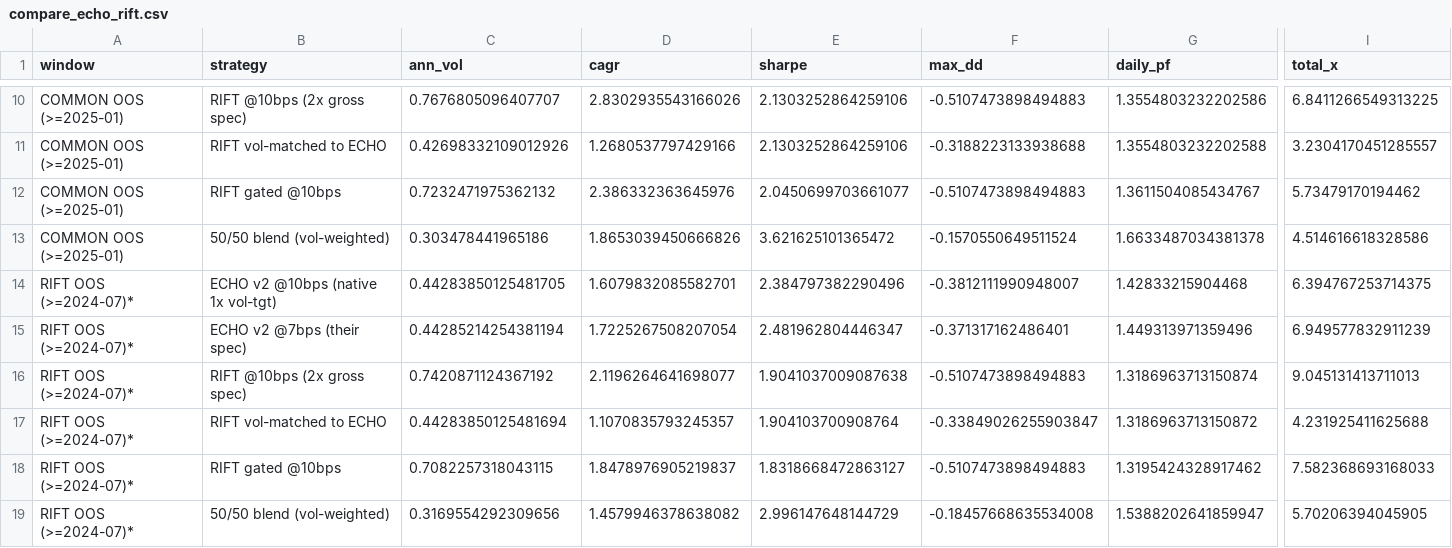
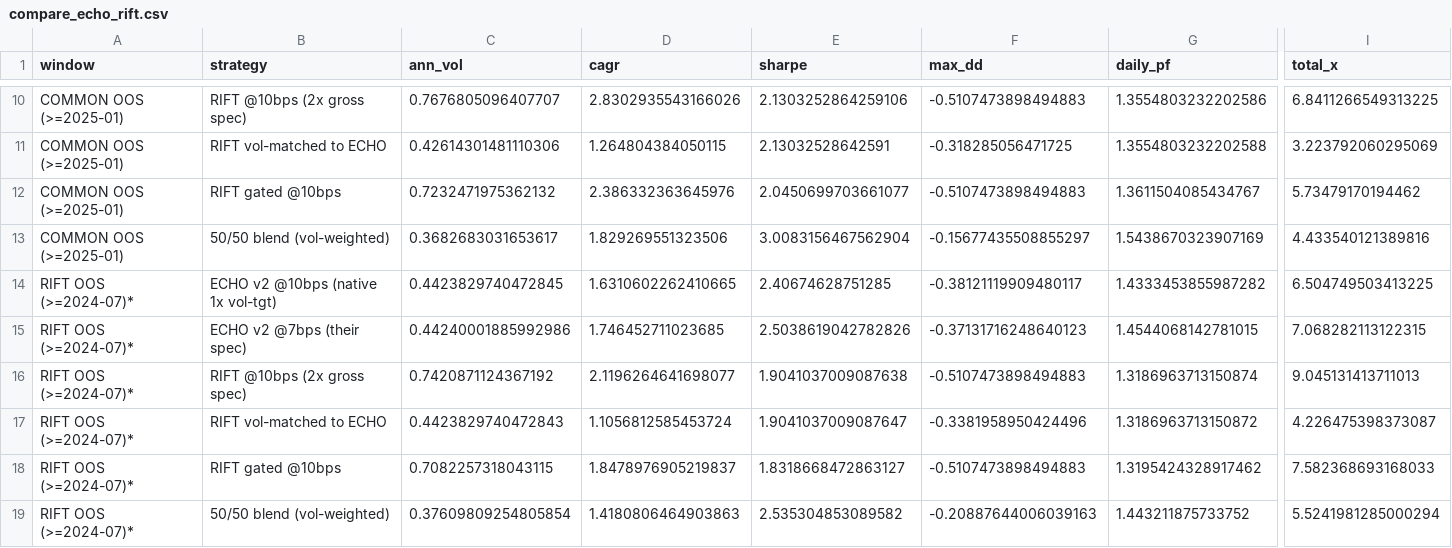
Before and after one commit to MuTheBug/binance-futures-klines, a CSV file: seismo/out/compare_echo_rift.csv, drawn as a sheet; only a part is shown, gaps mark what is left out; removed rows and columns are numbered as before the commit, all else as after; rows hold the shown columns only; the diff covers the shown part only; the diff names each change by its address in the sheet, - before the commit and + after, or states it on an @@ line.

```diff
--- a/seismo/out/compare_echo_rift.csv
+++ b/seismo/out/compare_echo_rift.csv
-C11 (ann_vol): 0.42698332109012926
+C11 (ann_vol): 0.42614301481110306
-D11 (cagr): 1.2680537797429166
+D11 (cagr): 1.264804384050115
-E11 (sharpe): 2.1303252864259106
+E11 (sharpe): 2.13032528642591
-F11 (max_dd): -0.3188223133938688
+F11 (max_dd): -0.318285056471725
-I11 (total_x): 3.2304170451285557
+I11 (total_x): 3.223792060295069
-row 13: COMMON OOS (>=2025-01) | 50/50 blend (vol-weighted) | 0.303478441965186 | 1.8653039450666826 | 3.621625101365472 | -0.1570550649511524 | 1.6633487034381378 | 4.514616618328586
+row 13: COMMON OOS (>=2025-01) | 50/50 blend (vol-weighted) | 0.3682683031653617 | 1.829269551323506 | 3.0083156467562904 | -0.15677435508855297 | 1.5438670323907169 | 4.433540121389816
-C14 (ann_vol): 0.44283850125481705
+C14 (ann_vol): 0.4423829740472845
-D14 (cagr): 1.6079832085582701
+D14 (cagr): 1.6310602262410665
-E14 (sharpe): 2.384797382290496
+E14 (sharpe): 2.40674628751285
-F14 (max_dd): -0.3812111990948007
+F14 (max_dd): -0.38121119909480117
-G14 (daily_pf): 1.42833215904468
+G14 (daily_pf): 1.4333453855987282
-I14 (total_x): 6.394767253714375
+I14 (total_x): 6.504749503413225
-C15 (ann_vol): 0.44285214254381194
+C15 (ann_vol): 0.44240001885992986
-D15 (cagr): 1.7225267508207054
+D15 (cagr): 1.746452711023685
-E15 (sharpe): 2.481962804446347
+E15 (sharpe): 2.5038619042782826
-F15 (max_dd): -0.371317162486401
+F15 (max_dd): -0.37131716248640123
-G15 (daily_pf): 1.449313971359496
+G15 (daily_pf): 1.4544068142781015
-I15 (total_x): 6.949577832911239
+I15 (total_x): 7.068282113122315
-C17 (ann_vol): 0.44283850125481694
+C17 (ann_vol): 0.4423829740472843
-D17 (cagr): 1.1070835793245357
+D17 (cagr): 1.1056812585453724
-E17 (sharpe): 1.904103700908764
+E17 (sharpe): 1.9041037009087647
-F17 (max_dd): -0.33849026255903847
+F17 (max_dd): -0.3381958950424496
-I17 (total_x): 4.231925411625688
+I17 (total_x): 4.226475398373087
-row 19: RIFT OOS (>=2024-07)* | 50/50 blend (vol-weighted) | 0.3169554292309656 | 1.4579946378638082 | 2.996147648144729 | -0.18457668635534008 | 1.5388202641859947 | 5.70206394045905
+row 19: RIFT OOS (>=2024-07)* | 50/50 blend (vol-weighted) | 0.37609809254805854 | 1.4180806464903863 | 2.535304853089582 | -0.20887644006039163 | 1.443211875733752 | 5.5241981285000294
```
Also changed, not shown: 1 added row, 1 removed row and 28 edited cells elsewhere in this file, 19 other files.
